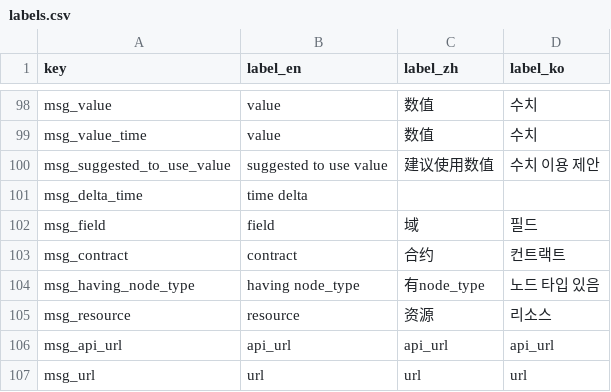
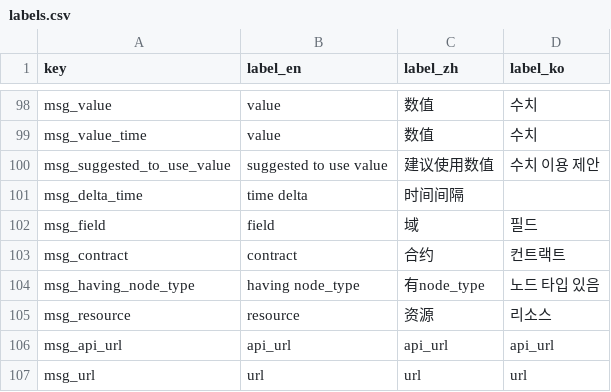
Before and after one commit to EOS-Nation/bpvalidate, a CSV file: config/labels.csv, drawn as a sheet; only a part is shown, gaps mark what is left out; the diff covers the shown part only.

Commit message:
Update labels.csv

```diff
--- a/config/labels.csv
+++ b/config/labels.csv
@@ -100,3 +100,3 @@ msg_value_time,value,数值,수치
 msg_suggested_to_use_value,suggested to use value,建议使用数值,수치 이용 제안
-msg_delta_time,time delta,,
+msg_delta_time,time delta,时间间隔,
 msg_field,field,域,필드
```
Also changed, not shown: 9 edited cells elsewhere in this file.
